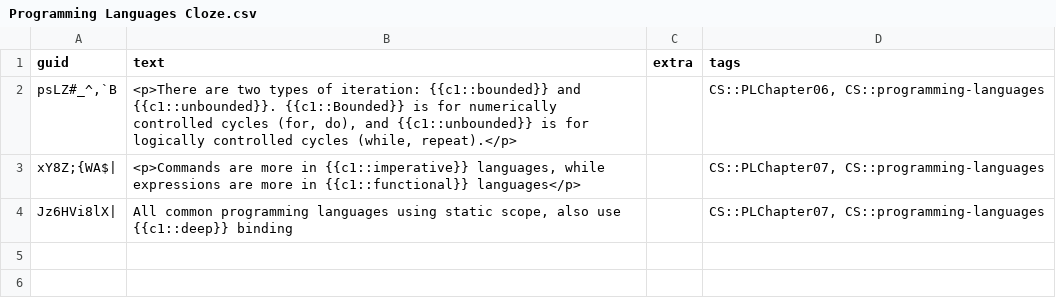
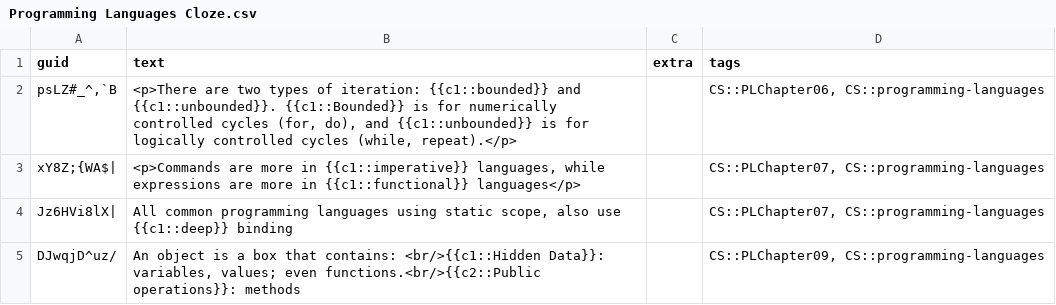
Before and after one commit to kevinvinther/ComputerScienceFlashcards, a CSV file: src/data/Programming Languages Cloze.csv, drawn as a sheet; the diff names each change by its address in the sheet, - before the commit and + after, or states it on an @@ line.

```diff
--- a/src/data/Programming Languages Cloze.csv
+++ b/src/data/Programming Languages Cloze.csv
+row 5: DJwqjD^uz/ | An object is a box that contains: <br/>{{c1::Hidden Data}}: variables, values; even functions.<br/>{{c2::Public operations}}: methods |  | CS::PLChapter09, CS::programming-languages
```
Also changed, not shown: src/data/Programming Languages Basic.csv.
